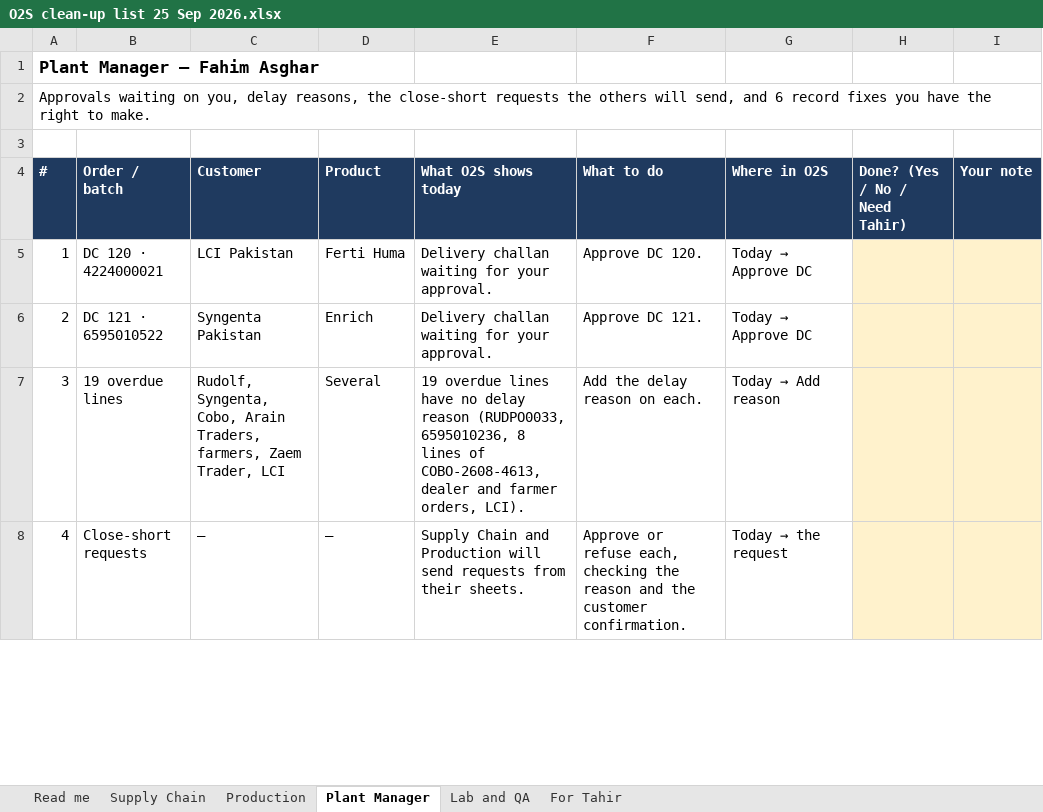
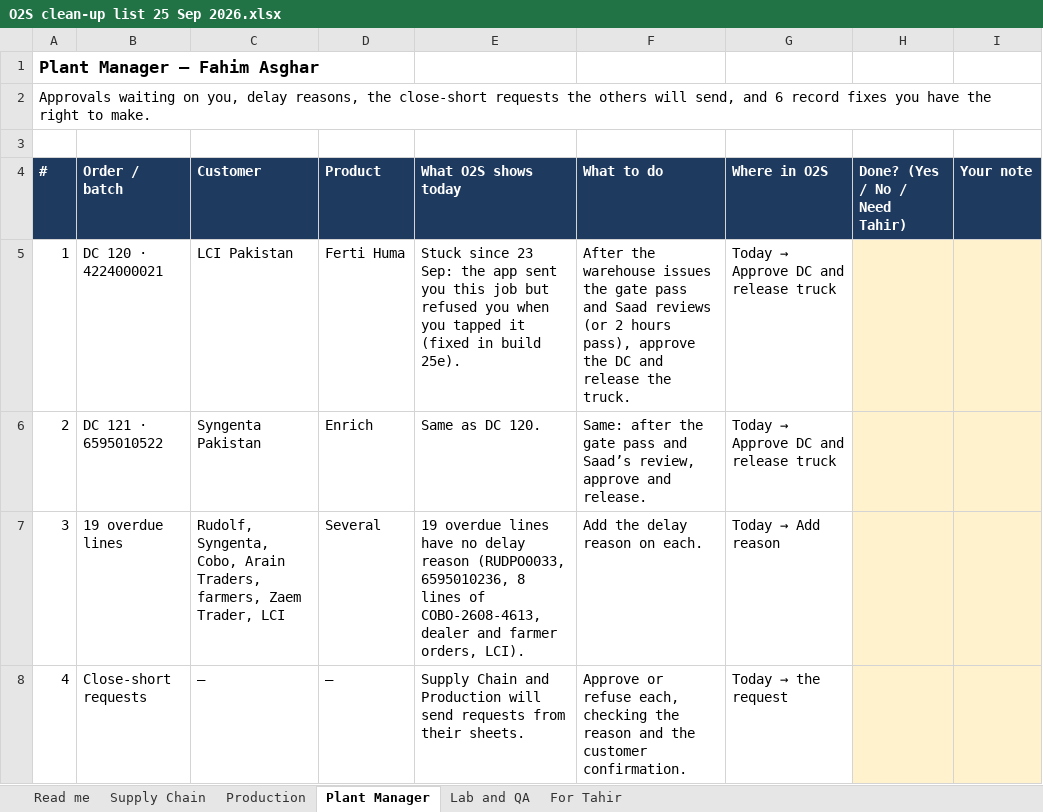
Before and after one commit to taabbas1947-eng/VAN-OP, an Excel workbook: Claude outputs/O2S clean-up list 25 Sep 2026.xlsx, sheet Plant Manager, drawn as a sheet; only a part is shown; values as stored, in another font and other column widths than the file's, no borders; the diff names each change by its address in the sheet, - before the commit and + after, or states it on an @@ line.

```diff
--- a/Claude outputs/O2S clean-up list 25 Sep 2026.xlsx (sheet Plant Manager)
+++ b/Claude outputs/O2S clean-up list 25 Sep 2026.xlsx (sheet Plant Manager)
-E5 (What O2S shows today): Delivery challan waiting for your approval.
+E5 (What O2S shows today): Stuck since 23 Sep: the app sent you this job but refused you when you tapped it (fixed in build 25e).
-F5 (What to do): Approve DC 120.
+F5 (What to do): After the warehouse issues the gate pass and Saad reviews (or 2 hours pass), approve the DC and release the truck.
@@ G5:G6 (Where in O2S): Today → Approve DC → Today → Approve DC and release truck @@
-E6 (What O2S shows today): Delivery challan waiting for your approval.
+E6 (What O2S shows today): Same as DC 120.
-F6 (What to do): Approve DC 121.
+F6 (What to do): Same: after the gate pass and Saad’s review, approve and release.
```
Also changed, not shown: sheet Supply Chain.
